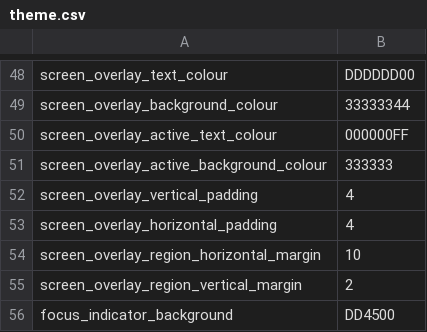
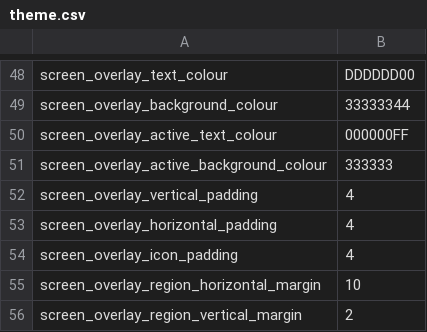
Before and after one commit to chaosparrot/talon_hud, a CSV file: themes/dark/theme.csv, drawn as a sheet; only a part is shown, gaps mark what is left out; the shorter side is filled out with more unchanged rows; the diff names each change by its address in the sheet, - before the commit and + after, or states it on an @@ line.

Commit message:
Fixed screen overlay setup modes for font size, dimensions and limiting

```diff
--- a/themes/dark/theme.csv
+++ b/themes/dark/theme.csv
+row 54: screen_overlay_icon_padding | 4
```
Also changed, not shown: themes/light/theme.csv, 4 other files.
